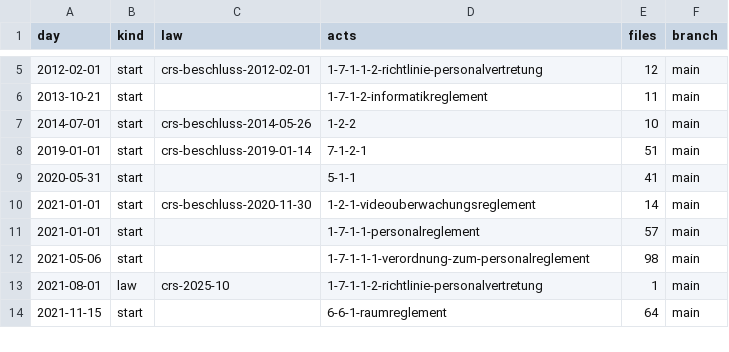
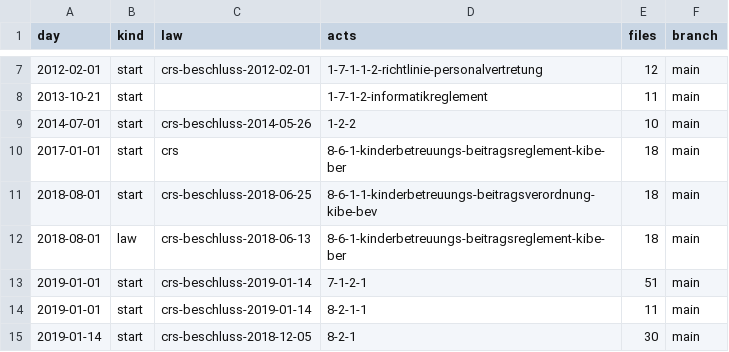
Before and after one commit to lexifina/switzerland-rheinfelden-city-law, a CSV file: data/commits.csv, drawn as a sheet; only a part is shown, gaps mark what is left out; the shorter side is filled out with more unchanged rows; the diff covers the shown part only; the diff names each change by its address in the sheet, - before the commit and + after, or states it on an @@ line.

```diff
--- a/data/commits.csv
+++ b/data/commits.csv
+row 10: 2017-01-01 | start | crs | 8-6-1-kinderbetreuungs-beitragsreglement-kibe-ber | 18 | main
+row 11: 2018-08-01 | start | crs-beschluss-2018-06-25 | 8-6-1-1-kinderbetreuungs-beitragsverordnung-kibe-bev | 18 | main
+row 12: 2018-08-01 | law | crs-beschluss-2018-06-13 | 8-6-1-kinderbetreuungs-beitragsreglement-kibe-ber | 18 | main
+row 14: 2019-01-01 | start | crs-beschluss-2019-01-14 | 8-2-1-1 | 11 | main
+row 15: 2019-01-14 | start | crs-beschluss-2018-12-05 | 8-2-1 | 30 | main
```
Also changed, not shown: 20 added rows elsewhere in this file, data/laws.csv, 22 other files.
